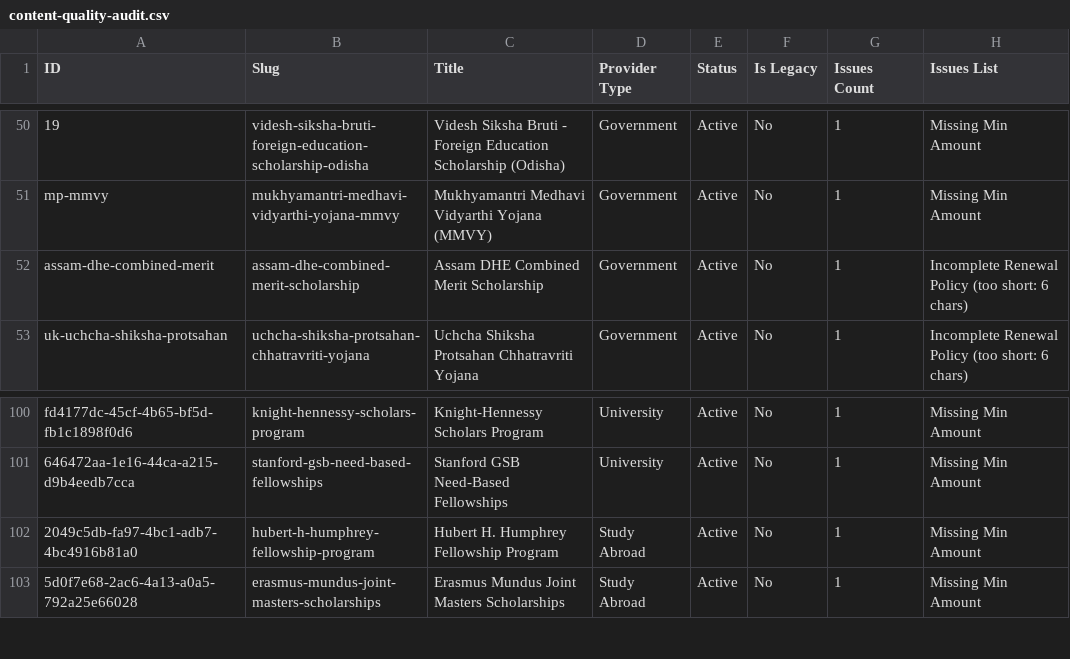
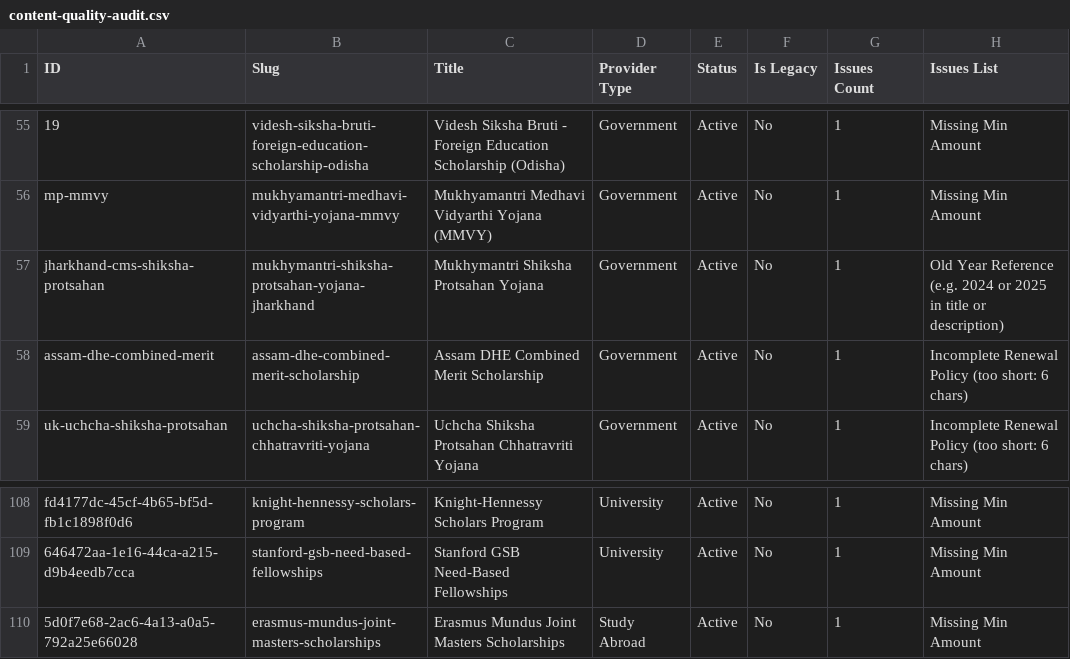
Before and after one commit to bizmantra/india-scholarships, a CSV file: scholarship-app/data/content-quality-audit.csv, drawn as a sheet; only a part is shown, gaps mark what is left out; removed rows and columns are numbered as before the commit, all else as after; the diff covers the shown part only; the diff names each change by its address in the sheet, - before the commit and + after, or states it on an @@ line.

```diff
--- a/scholarship-app/data/content-quality-audit.csv
+++ b/scholarship-app/data/content-quality-audit.csv
+row 57: jharkhand-cms-shiksha-protsahan | mukhymantri-shiksha-protsahan-yojana-jharkhand | Mukhymantri Shiksha Protsahan Yojana | Government | Active | No | 1 | Old Year Reference (e.g. 2024 or 2025 in title or description)
-row 102: 2049c5db-fa97-4bc1-adb7-4bc4916b81a0 | hubert-h-humphrey-fellowship-program | Hubert H. Humphrey Fellowship Program | Study Abroad | Active | No | 1 | Missing Min Amount
```
Also changed, not shown: 11 added rows and 1 removed row elsewhere in this file, 2 other files.
